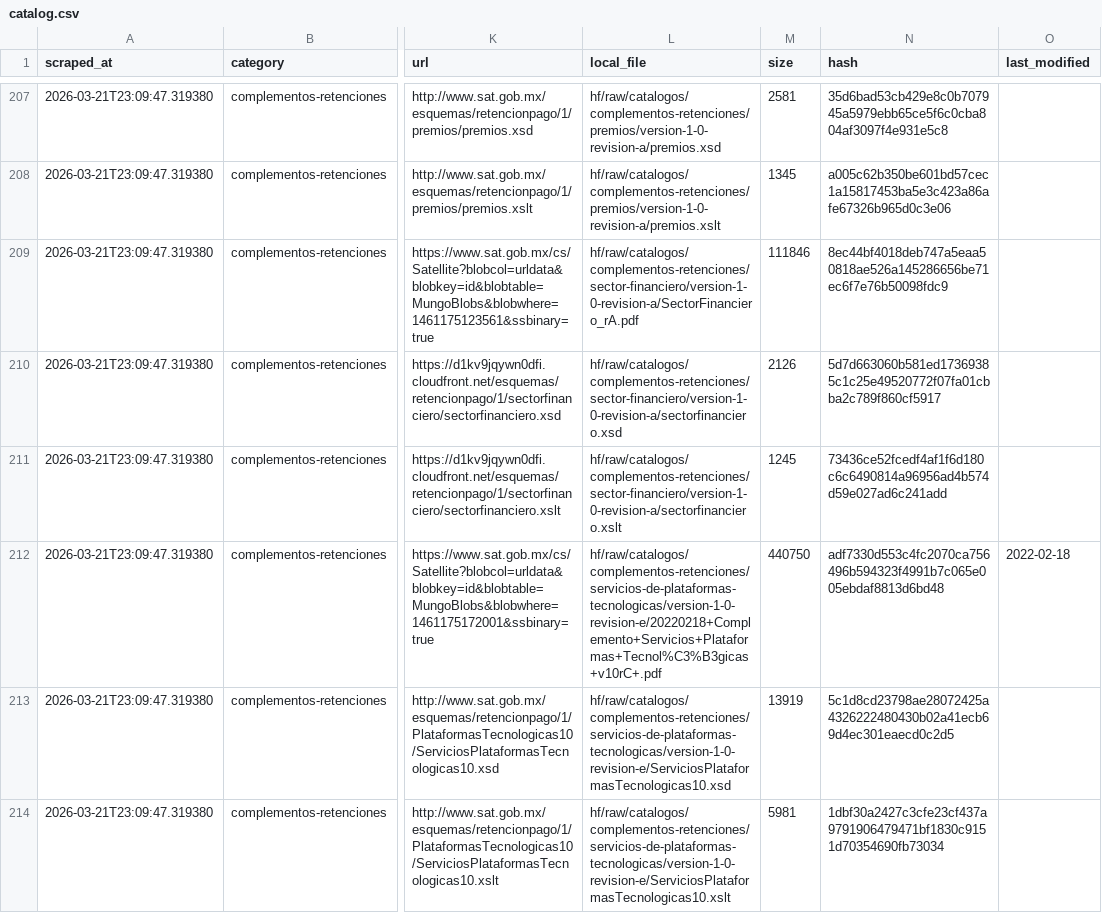
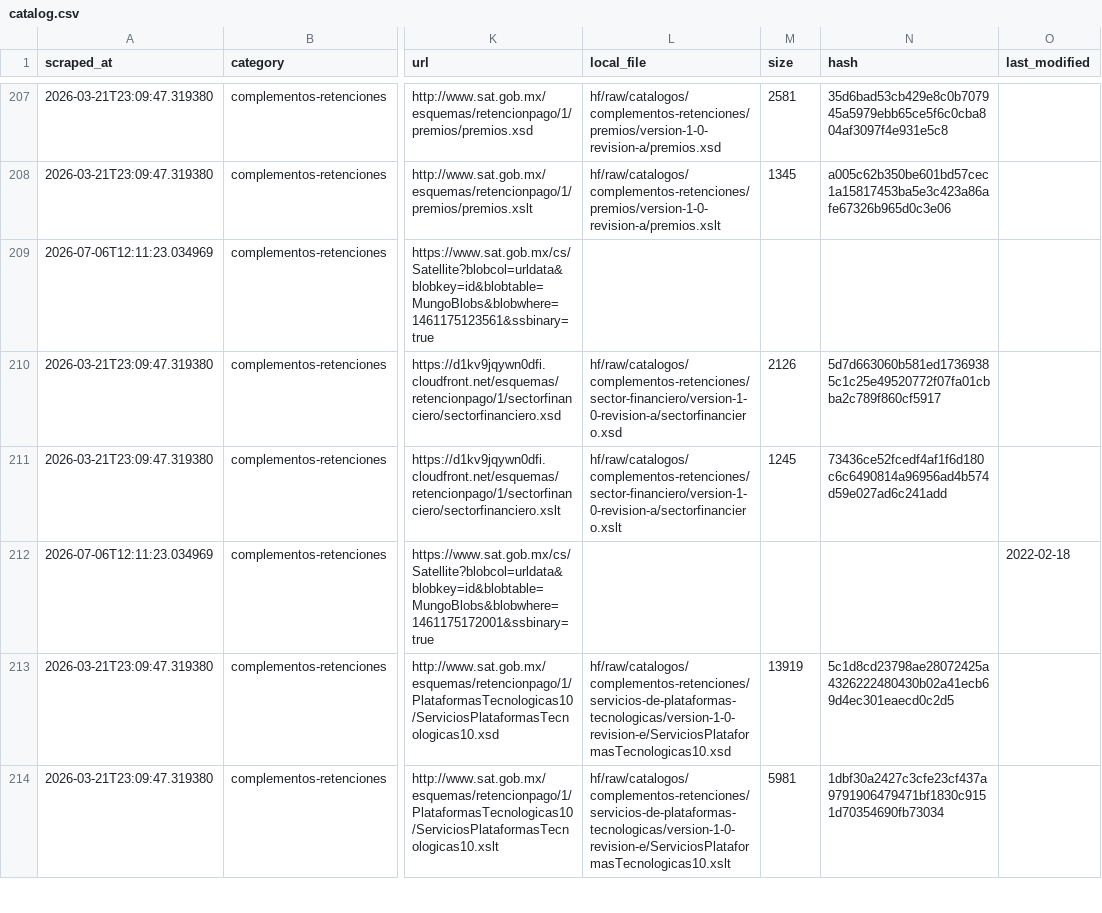
Before and after one commit to mayrop/sat-metadata-scraper, a CSV file: output/catalog.csv, drawn as a sheet; only a part is shown, gaps mark what is left out; the diff covers the shown part only; the diff names each change by its address in the sheet, - before the commit and + after, or states it on an @@ line.

```diff
--- a/output/catalog.csv
+++ b/output/catalog.csv
-A209 (scraped_at): 2026-03-21T23:09:47.319380
+A209 (scraped_at): 2026-07-06T12:11:23.034969
-L209 (local_file): hf/raw/catalogos/complementos-retenciones/sector-financiero/version-1-0-revision-a/SectorFinanciero_rA.pdf
+L209 (local_file): (empty)
-M209 (size): 111846
+M209 (size): (empty)
-N209 (hash): 8ec44bf4018deb747a5eaa50818ae526a145286656be71ec6f7e76b50098fdc9
+N209 (hash): (empty)
-A212 (scraped_at): 2026-03-21T23:09:47.319380
+A212 (scraped_at): 2026-07-06T12:11:23.034969
-L212 (local_file): hf/raw/catalogos/complementos-retenciones/servicios-de-plataformas-tecnologicas/version-1-0-revision-e/20220218+Complemento+Servicios+Plataformas+Tecnol%C3%B3gicas+v10rC+.pdf
+L212 (local_file): (empty)
-M212 (size): 440750
+M212 (size): (empty)
-N212 (hash): adf7330d553c4fc2070ca756496b594323f4991b7c065e005ebdaf8813d6bd48
+N212 (hash): (empty)
```
Also changed, not shown: 72 edited cells elsewhere in this file, 1 other file.
